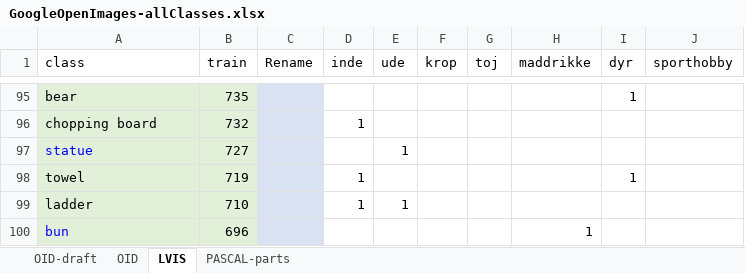
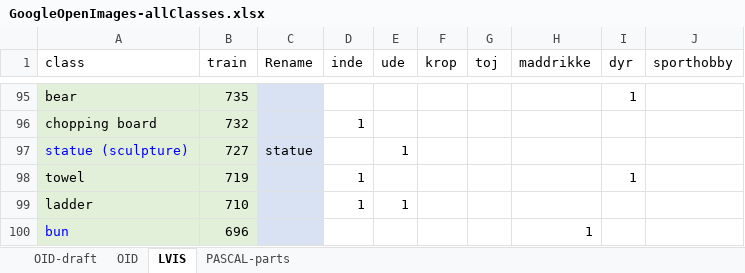
Before and after one commit to chrisbahnsen/yolox, an Excel workbook: GoogleOpenImages-allClasses.xlsx, sheet LVIS, drawn as a sheet; only a part is shown, gaps mark what is left out; values as stored, in another font and other column widths than the file's, no borders; charts and pictures not drawn; the diff names each change by its address in the sheet, - before the commit and + after, or states it on an @@ line.

```diff
--- a/GoogleOpenImages-allClasses.xlsx (sheet LVIS)
+++ b/GoogleOpenImages-allClasses.xlsx (sheet LVIS)
-A97 (class): statue
+A97 (class): statue (sculpture)
-C97 (Rename): (empty)
+C97 (Rename): statue
```
Also changed, not shown: 2 other files.
